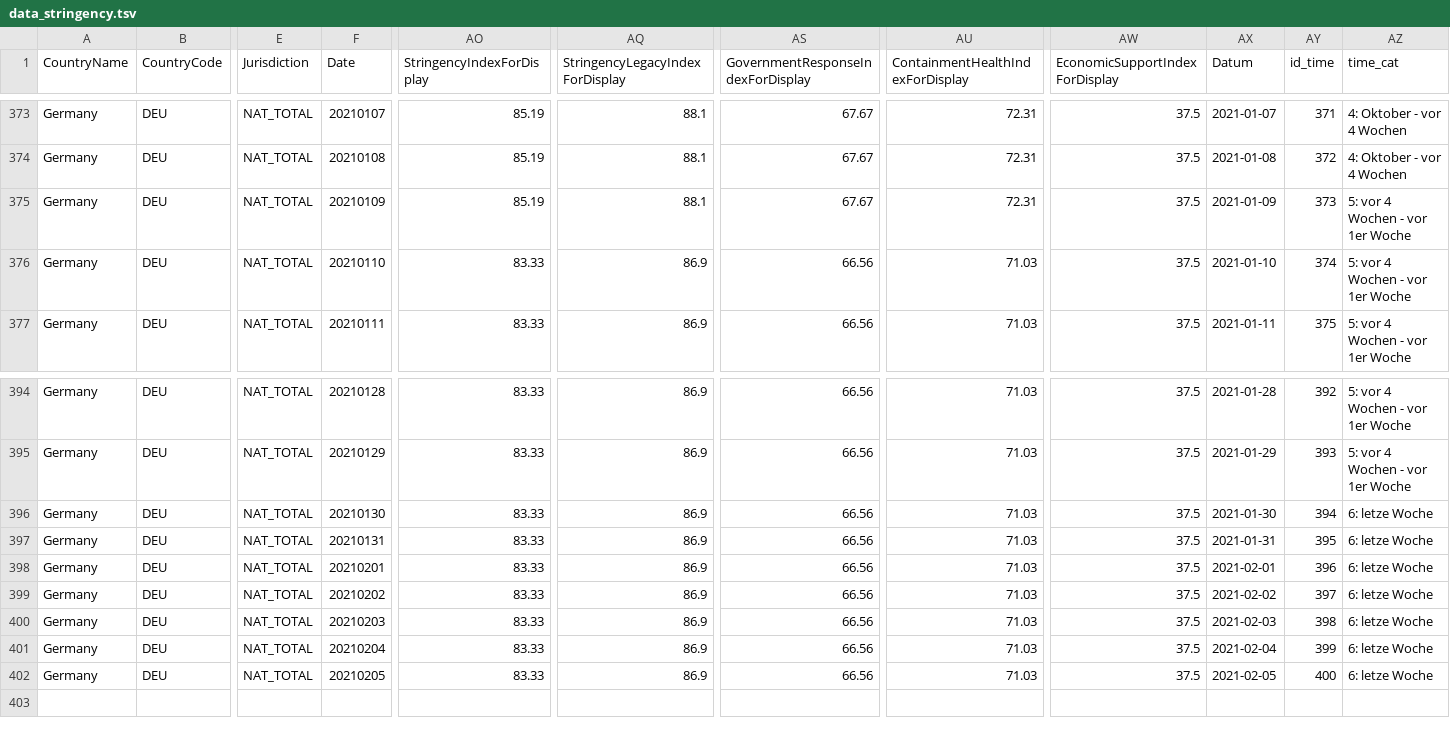
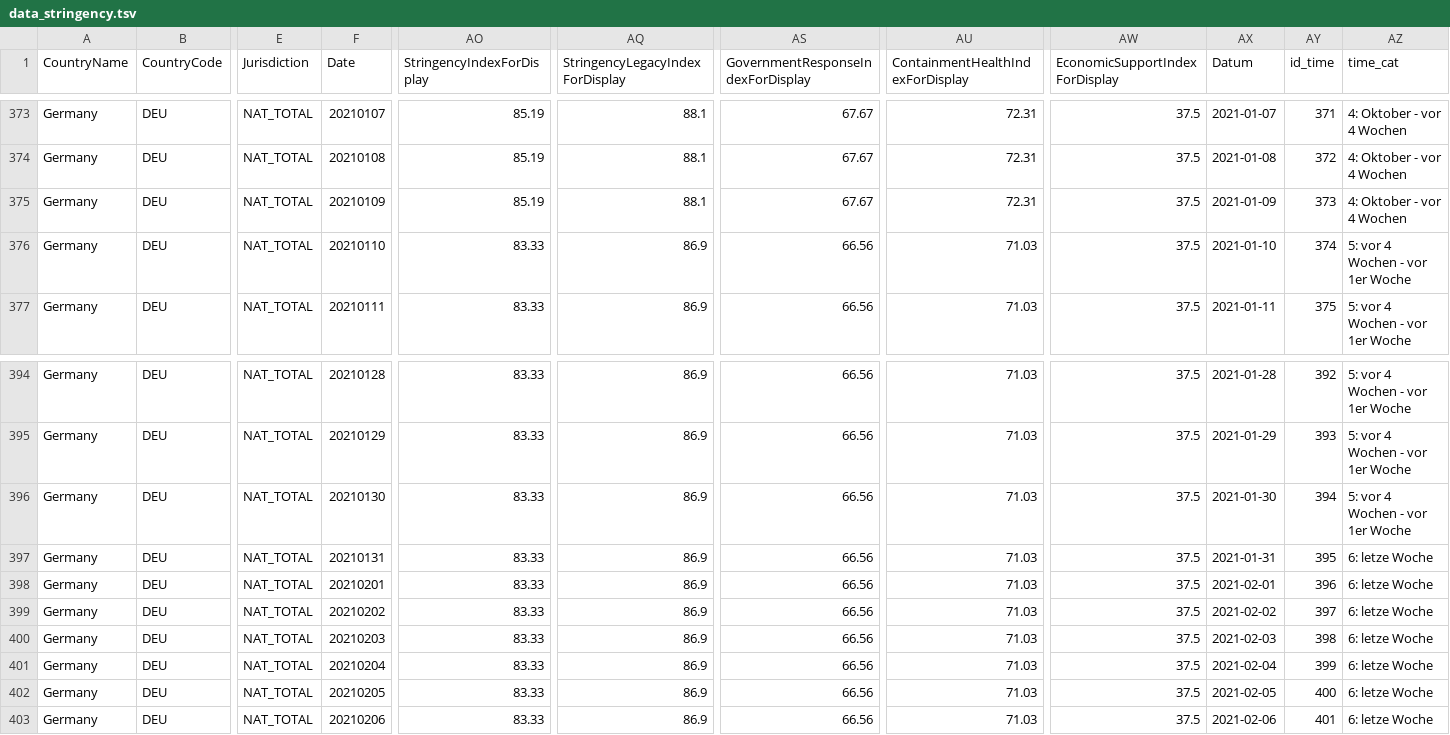
Before and after one commit to v4lue4dded/covid-19_germany, a TSV file: data_stringency.tsv, drawn as a sheet; only a part is shown, gaps mark what is left out; rows hold the shown columns only; the diff names each change by its address in the sheet, - before the commit and + after, or states it on an @@ line.

Commit message:
date update: 2021-02-07 04:30:55

```diff
--- a/data_stringency.tsv
+++ b/data_stringency.tsv
-AZ375 (time_cat): 5: vor 4 Wochen - vor 1er Woche
+AZ375 (time_cat): 4: Oktober - vor 4 Wochen
-AZ396 (time_cat): 6: letze Woche
+AZ396 (time_cat): 5: vor 4 Wochen - vor 1er Woche
+row 403: Germany | DEU | NAT_TOTAL | 20210206 | 83.33 | 86.9 | 66.56 | 71.03 | 37.5 | 2021-02-06 | 401 | 6: letze Woche
```
Also changed, not shown: data_mobility.tsv, data_time.tsv, 3 other files.
